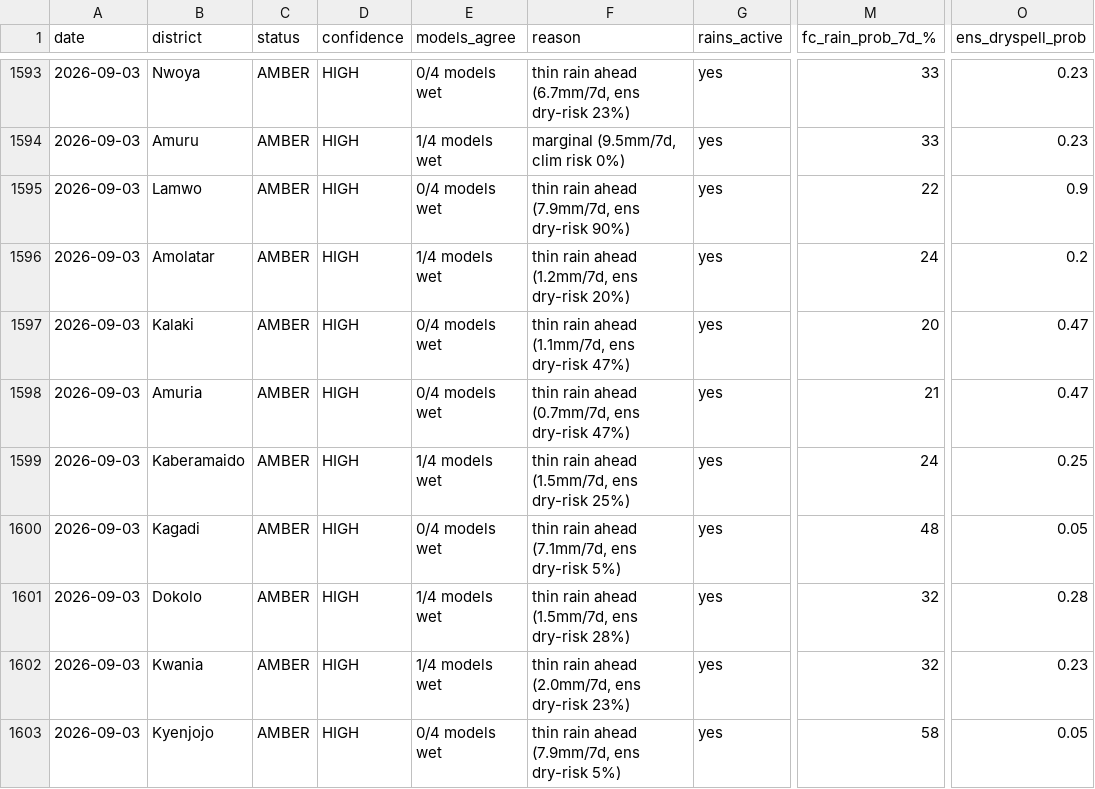
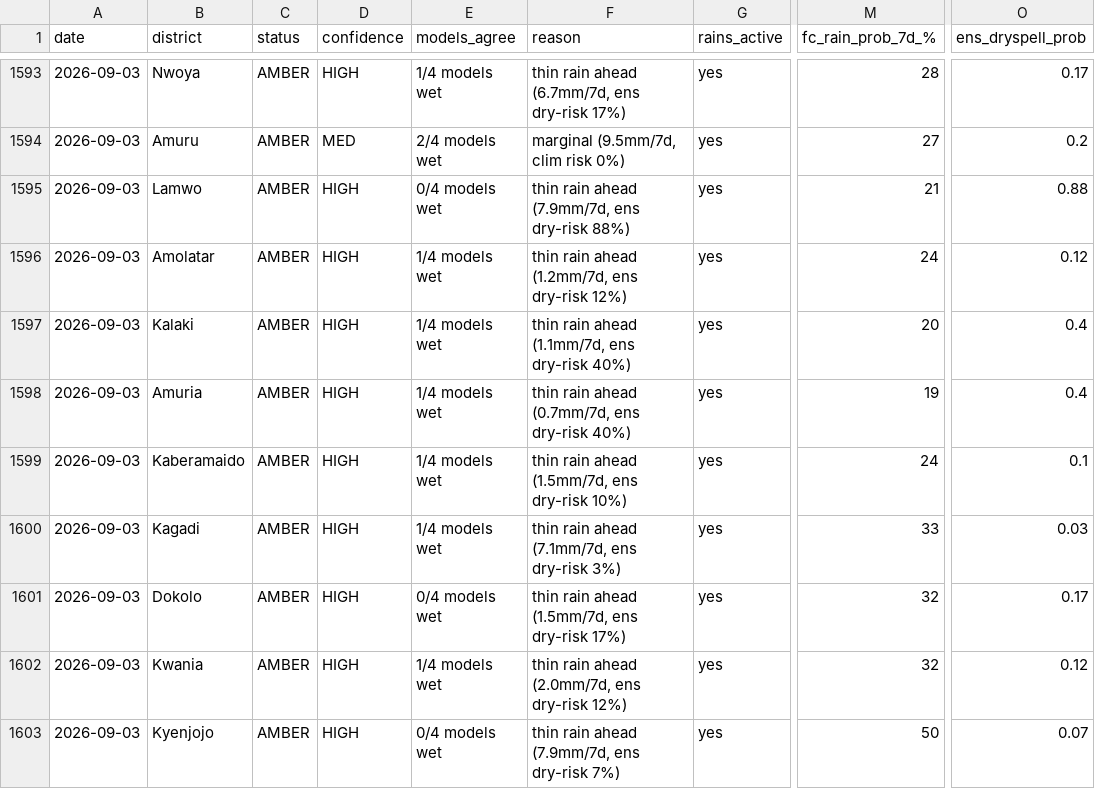
Before and after one commit to quinn-Uganda/planting-monitor, a CSV file: planting_monitor_out/history.csv, drawn as a sheet; only a part is shown, gaps mark what is left out; the diff covers the shown part only; the diff names each change by its address in the sheet, - before the commit and + after, or states it on an @@ line.

```diff
--- a/planting_monitor_out/history.csv
+++ b/planting_monitor_out/history.csv
-E1593 (models_agree): 0/4 models wet
+E1593 (models_agree): 1/4 models wet
-F1593 (reason): thin rain ahead (6.7mm/7d, ens dry-risk 23%)
+F1593 (reason): thin rain ahead (6.7mm/7d, ens dry-risk 17%)
-M1593 (fc_rain_prob_7d_%): 33
+M1593 (fc_rain_prob_7d_%): 28
-O1593 (ens_dryspell_prob): 0.23
+O1593 (ens_dryspell_prob): 0.17
-D1594 (confidence): HIGH
+D1594 (confidence): MED
-E1594 (models_agree): 1/4 models wet
+E1594 (models_agree): 2/4 models wet
-M1594 (fc_rain_prob_7d_%): 33
+M1594 (fc_rain_prob_7d_%): 27
-O1594 (ens_dryspell_prob): 0.23
+O1594 (ens_dryspell_prob): 0.2
-F1595 (reason): thin rain ahead (7.9mm/7d, ens dry-risk 90%)
+F1595 (reason): thin rain ahead (7.9mm/7d, ens dry-risk 88%)
-M1595 (fc_rain_prob_7d_%): 22
+M1595 (fc_rain_prob_7d_%): 21
-O1595 (ens_dryspell_prob): 0.9
+O1595 (ens_dryspell_prob): 0.88
-F1596 (reason): thin rain ahead (1.2mm/7d, ens dry-risk 20%)
+F1596 (reason): thin rain ahead (1.2mm/7d, ens dry-risk 12%)
-O1596 (ens_dryspell_prob): 0.2
+O1596 (ens_dryspell_prob): 0.12
-E1597:E1598 (models_agree): 0/4 models wet
+E1597:E1598 (models_agree): 1/4 models wet
-F1597 (reason): thin rain ahead (1.1mm/7d, ens dry-risk 47%)
+F1597 (reason): thin rain ahead (1.1mm/7d, ens dry-risk 40%)
-O1597:O1598 (ens_dryspell_prob): 0.47
+O1597:O1598 (ens_dryspell_prob): 0.4
-F1598 (reason): thin rain ahead (0.7mm/7d, ens dry-risk 47%)
+F1598 (reason): thin rain ahead (0.7mm/7d, ens dry-risk 40%)
-M1598 (fc_rain_prob_7d_%): 21
+M1598 (fc_rain_prob_7d_%): 19
-F1599 (reason): thin rain ahead (1.5mm/7d, ens dry-risk 25%)
+F1599 (reason): thin rain ahead (1.5mm/7d, ens dry-risk 10%)
-O1599 (ens_dryspell_prob): 0.25
+O1599 (ens_dryspell_prob): 0.1
-E1600 (models_agree): 0/4 models wet
+E1600 (models_agree): 1/4 models wet
-F1600 (reason): thin rain ahead (7.1mm/7d, ens dry-risk 5%)
+F1600 (reason): thin rain ahead (7.1mm/7d, ens dry-risk 3%)
-M1600 (fc_rain_prob_7d_%): 48
+M1600 (fc_rain_prob_7d_%): 33
-O1600 (ens_dryspell_prob): 0.05
+O1600 (ens_dryspell_prob): 0.03
-E1601 (models_agree): 1/4 models wet
+E1601 (models_agree): 0/4 models wet
-F1601 (reason): thin rain ahead (1.5mm/7d, ens dry-risk 28%)
+F1601 (reason): thin rain ahead (1.5mm/7d, ens dry-risk 17%)
-O1601 (ens_dryspell_prob): 0.28
+O1601 (ens_dryspell_prob): 0.17
-F1602 (reason): thin rain ahead (2.0mm/7d, ens dry-risk 23%)
+F1602 (reason): thin rain ahead (2.0mm/7d, ens dry-risk 12%)
-O1602 (ens_dryspell_prob): 0.23
+O1602 (ens_dryspell_prob): 0.12
-F1603 (reason): thin rain ahead (7.9mm/7d, ens dry-risk 5%)
+F1603 (reason): thin rain ahead (7.9mm/7d, ens dry-risk 7%)
-M1603 (fc_rain_prob_7d_%): 58
+M1603 (fc_rain_prob_7d_%): 50
-O1603 (ens_dryspell_prob): 0.05
+O1603 (ens_dryspell_prob): 0.07
```
Also changed, not shown: 32 edited cells elsewhere in this file, planting_monitor_out/status_today.csv, 3 other files.
